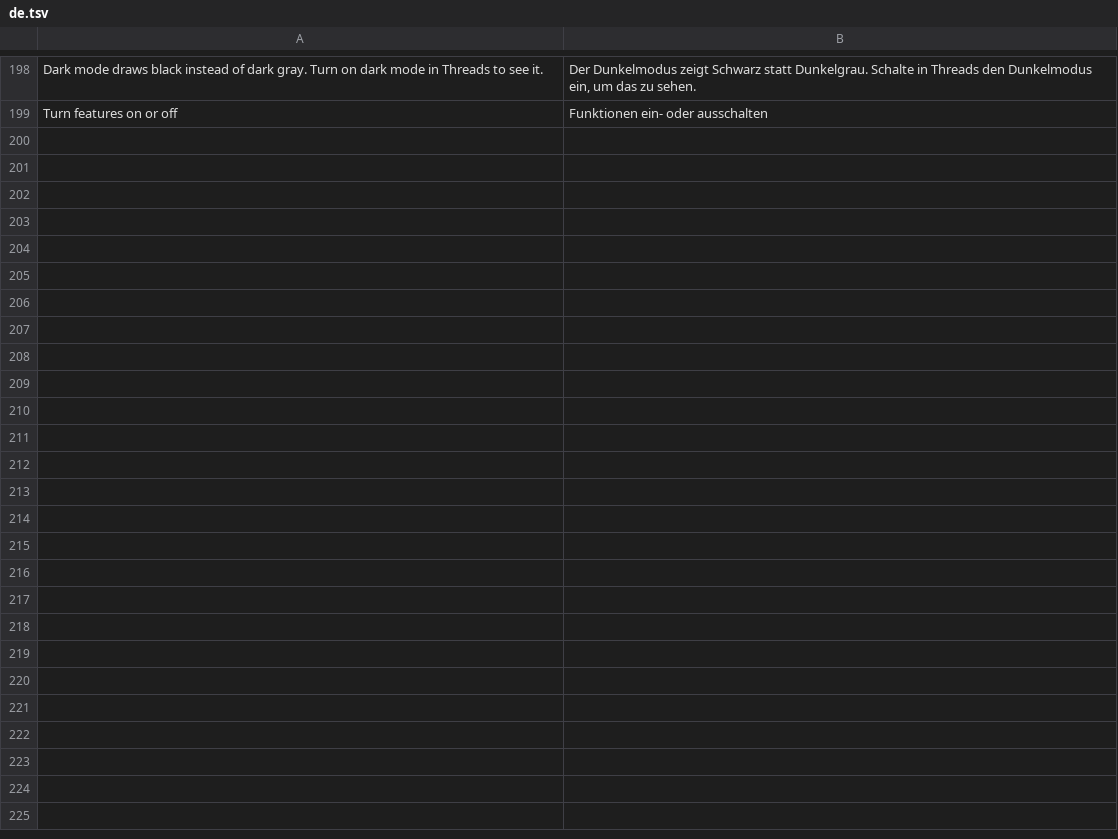
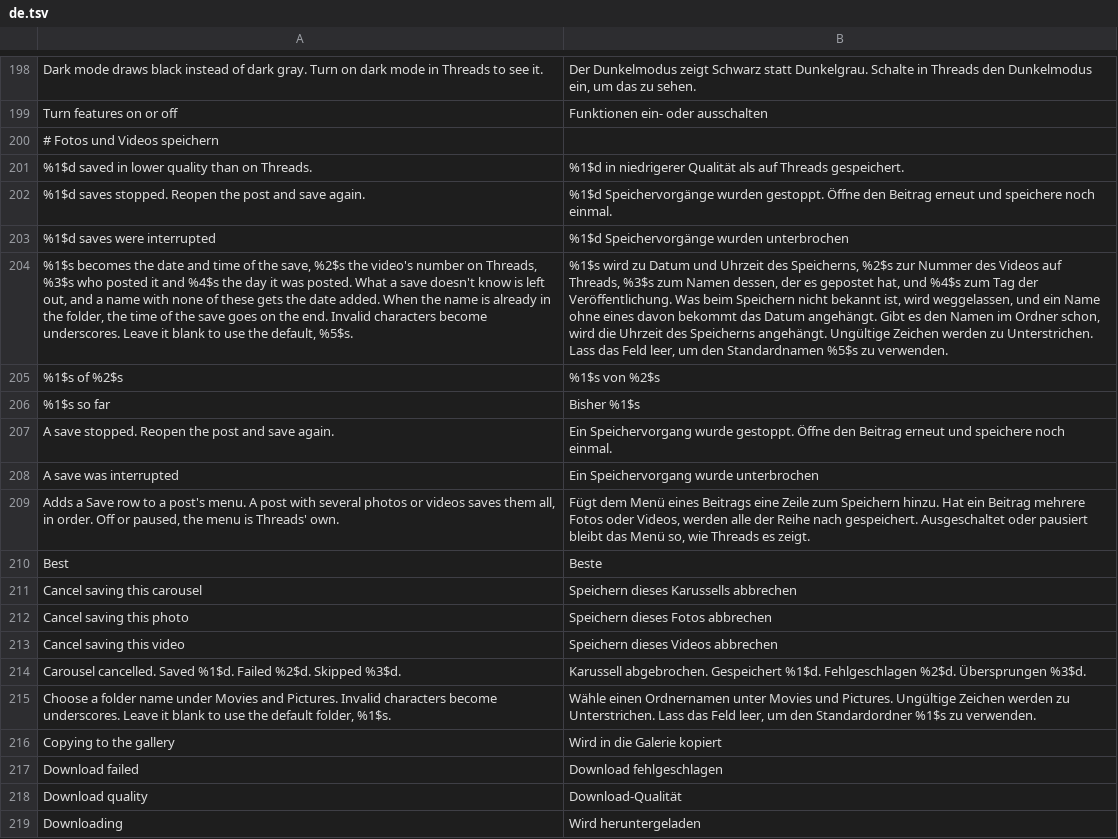
Before and after one commit to SysAdminDoc/HushThreads, a TSV file: extensions/shared/library/src/main/l10n/de.tsv, drawn as a sheet; only a part is shown, gaps mark what is left out; the diff covers the shown part only; the diff names each change by its address in the sheet, - before the commit and + after, or states it on an @@ line.

Commit message:
feat(l10n): translate saving photos and videos
Every new line a save, the Save row or the Downloads section shows is in
the German, Spanish, Indonesian, Brazilian Portuguese and Turkish tables.
Most come from HushGram's tables with Instagram read as Threads, with
Turkish suffixes fitted to Threads. The rest are new, and the generated
class is rebuilt from the tables.

```diff
--- a/extensions/shared/library/src/main/l10n/de.tsv
+++ b/extensions/shared/library/src/main/l10n/de.tsv
+row 200: # Fotos und Videos speichern
+row 201: %1$d saved in lower quality than on Threads. | %1$d in niedrigerer Qualität als auf Threads gespeichert.
+row 202: %1$d saves stopped. Reopen the post and save again. | %1$d Speichervorgänge wurden gestoppt. Öffne den Beitrag erneut und speichere noch einmal.
+row 203: %1$d saves were interrupted | %1$d Speichervorgänge wurden unterbrochen
+row 204: %1$s becomes the date and time of the save, %2$s the video's number on Threads, %3$s who posted it and %4$s the day it was posted. What a save doesn't know is left out, and a name with none of these gets the date added. When the name is already in the folder, the time of the save goes on the end. Invalid characters become underscores. Leave it blank to use the default, %5$s. | %1$s wird zu Datum und Uhrzeit des Speicherns, %2$s zur Nummer des Videos auf Threads, %3$s zum Namen dessen, der es gepostet hat, und %4$s zum Tag der Veröffentlichung. Was beim Speichern nicht bekannt ist, wird weggelassen, und ein Name ohne eines davon bekommt das Datum angehängt. Gibt es den Namen im Ordner schon, wird die Uhrzeit des Speicherns angehängt. Ungültige Zeichen werden zu Unterstrichen. Lass das Feld leer, um den Standardnamen %5$s zu verwenden.
+row 205: %1$s of %2$s | %1$s von %2$s
+row 206: %1$s so far | Bisher %1$s
+row 207: A save stopped. Reopen the post and save again. | Ein Speichervorgang wurde gestoppt. Öffne den Beitrag erneut und speichere noch einmal.
+row 208: A save was interrupted | Ein Speichervorgang wurde unterbrochen
+row 209: Adds a Save row to a post's menu. A post with several photos or videos saves them all, in order. Off or paused, the menu is Threads' own. | Fügt dem Menü eines Beitrags eine Zeile zum Speichern hinzu. Hat ein Beitrag mehrere Fotos oder Videos, werden alle der Reihe nach gespeichert. Ausgeschaltet oder pausiert bleibt das Menü so, wie Threads es zeigt.
+row 210: Best | Beste
+row 211: Cancel saving this carousel | Speichern dieses Karussells abbrechen
+row 212: Cancel saving this photo | Speichern dieses Fotos abbrechen
+row 213: Cancel saving this video | Speichern dieses Videos abbrechen
+row 214: Carousel cancelled. Saved %1$d. Failed %2$d. Skipped %3$d. | Karussell abgebrochen. Gespeichert %1$d. Fehlgeschlagen %2$d. Übersprungen %3$d.
+row 215: Choose a folder name under Movies and Pictures. Invalid characters become underscores. Leave it blank to use the default folder, %1$s. | Wähle einen Ordnernamen unter Movies und Pictures. Ungültige Zeichen werden zu Unterstrichen. Lass das Feld leer, um den Standardordner %1$s zu verwenden.
+row 216: Copying to the gallery | Wird in die Galerie kopiert
+row 217: Download failed | Download fehlgeschlagen
+row 218: Download quality | Download-Qualität
+row 219: Downloading | Wird heruntergeladen
```
Also changed, not shown: 43 added rows elsewhere in this file, extensions/shared/library/src/main/l10n/es.tsv, extensions/shared/library/src/main/l10n/in.tsv, 3 other files.
